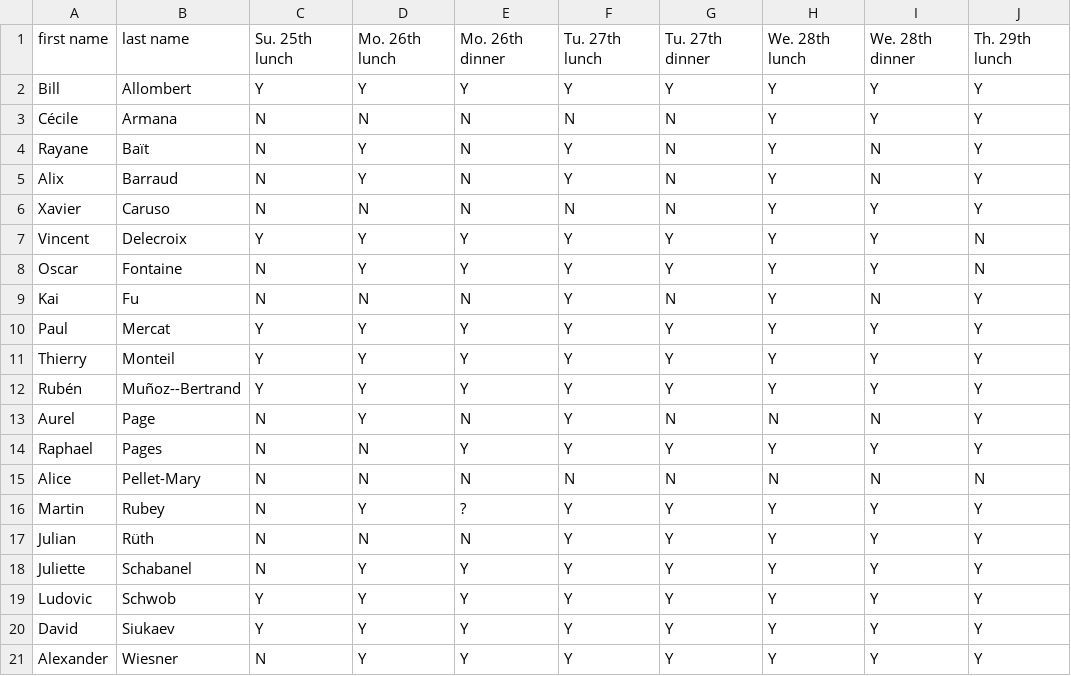
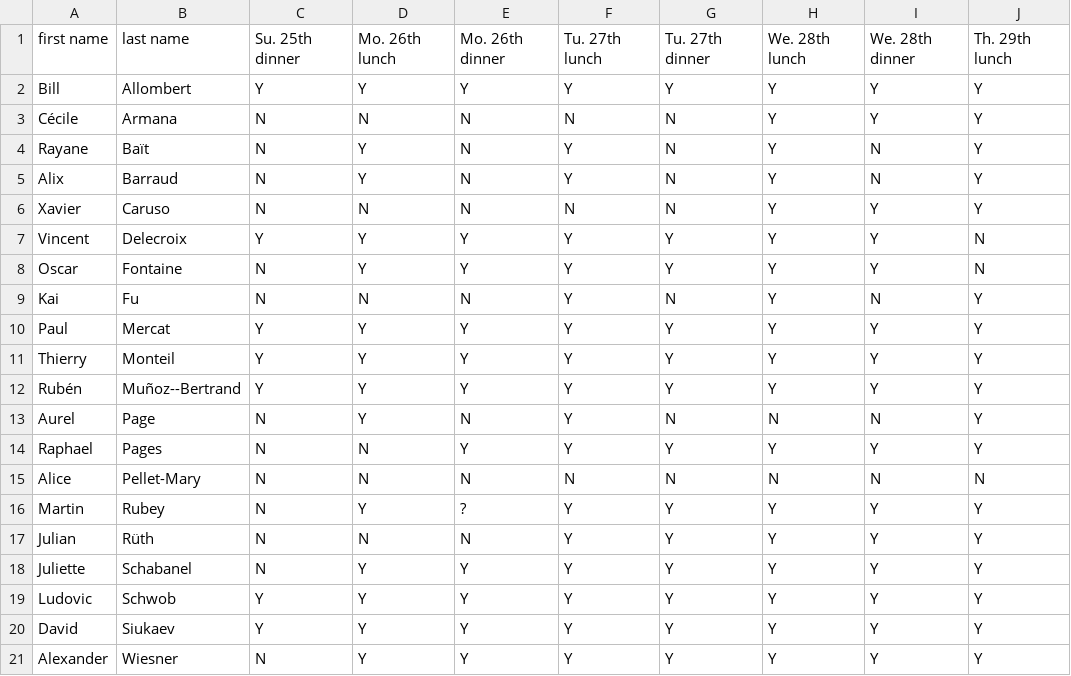
Before and after one commit to videlec/days130, a CSV file: organization/lunches_and_dinners.csv, drawn as a sheet; only a part is shown; the diff names each change by its address in the sheet, - before the commit and + after, or states it on an @@ line.

Commit message:
Update lunches_and_dinners.csv
typo lunch -> dinner on sunday!

```diff
--- a/organization/lunches_and_dinners.csv
+++ b/organization/lunches_and_dinners.csv
-C1: Su. 25th lunch
+C1: Su. 25th dinner
```
